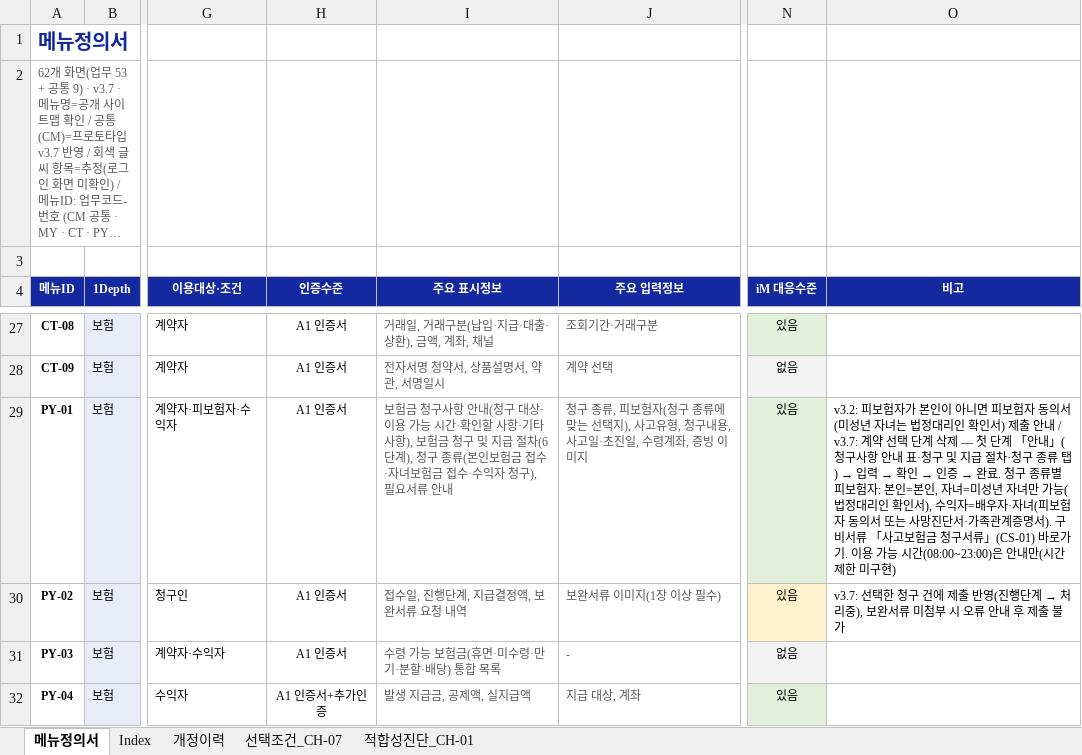
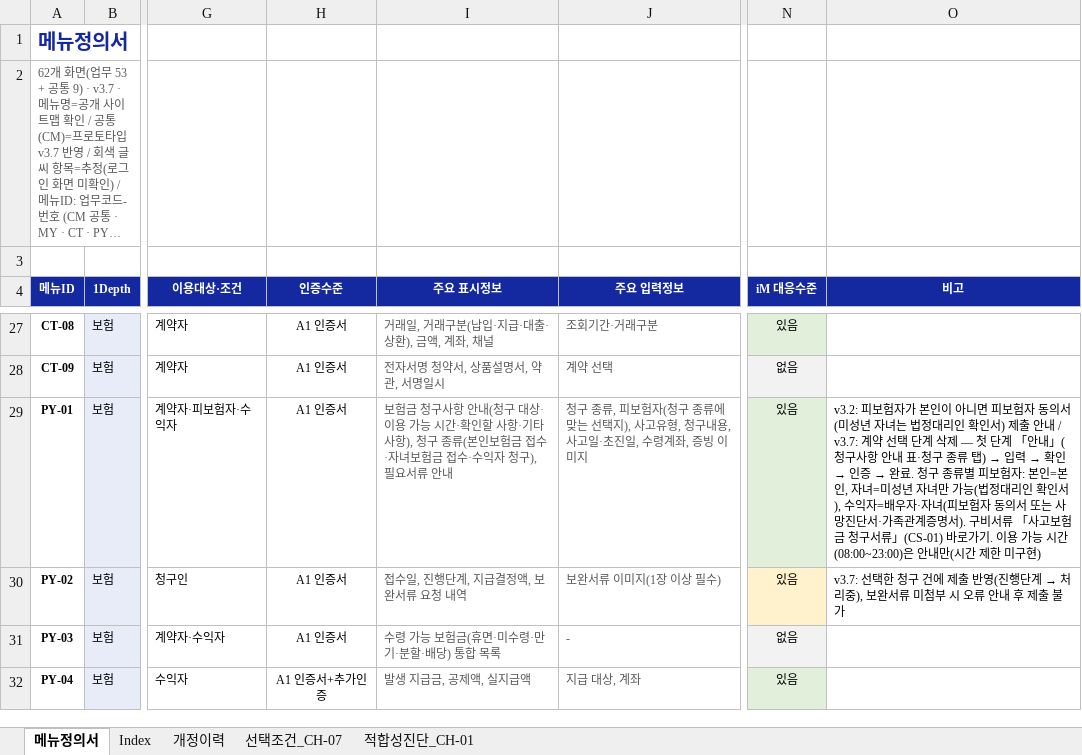
Before and after one commit to jongho-han/one-channel_v2, an Excel workbook: docs/메뉴정의서.xlsx, sheet 메뉴정의서, drawn as a sheet; only a part is shown, gaps mark what is left out; long unchanged cells end in …; values as stored, in another font and other column widths than the file's, no borders; the diff names each change by its address in the sheet, - before the commit and + after, or states it on an @@ line.

```diff
--- a/docs/메뉴정의서.xlsx (sheet 메뉴정의서)
+++ b/docs/메뉴정의서.xlsx (sheet 메뉴정의서)
-I29 (주요 표시정보): …사항), 보험금 청구 및 지급 절차(6단계), 청구 종…
+I29 (주요 표시정보): …사항), 청구 종…
-O29 (비고): …·청구 및 지급 절차·청구 종류 탭…
+O29 (비고): …·청구 종류 탭…
```
Also changed, not shown: sheet 개정이력, 8 other files.
